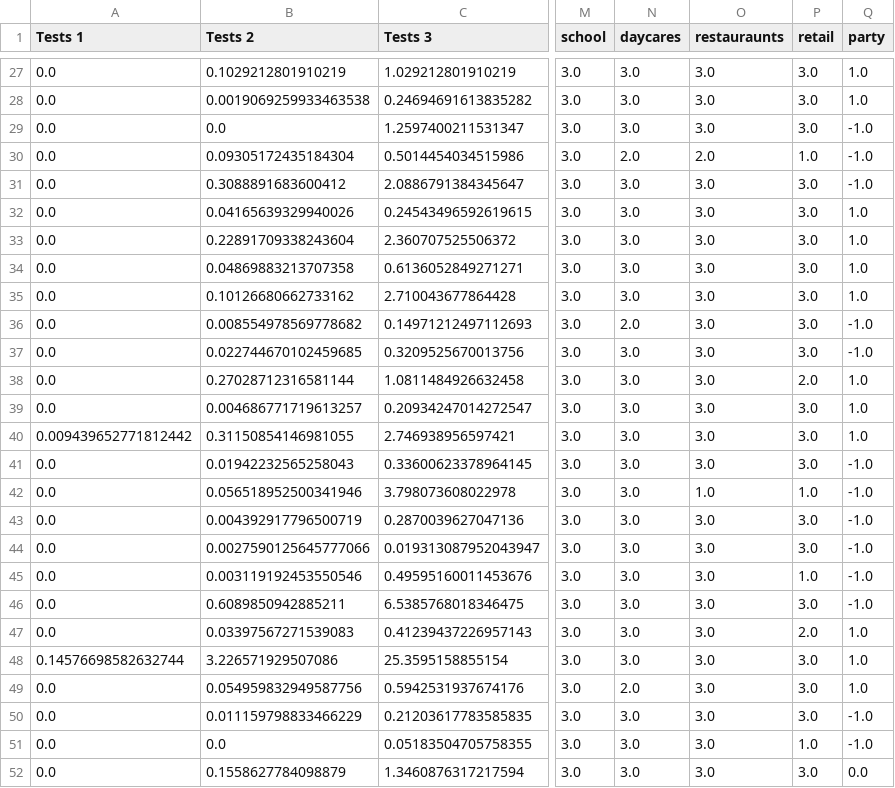
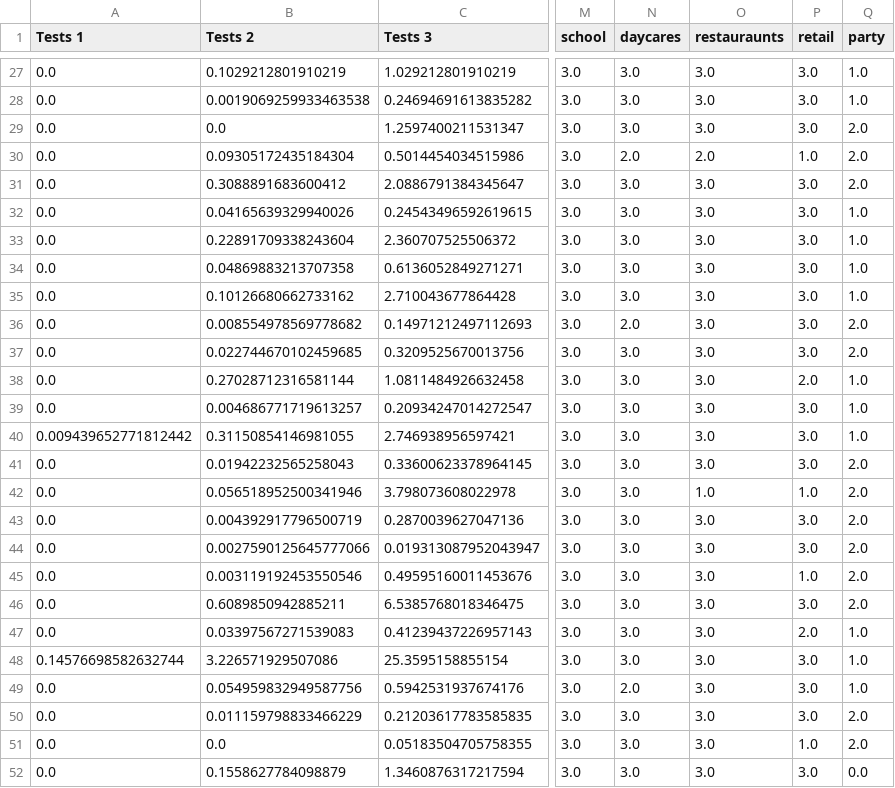
Before and after one commit to nyama8/EE-445-Final-Project, a CSV file: Processed data/sampledata.csv, drawn as a sheet; only a part is shown, gaps mark what is left out; the diff covers the shown part only; the diff names each change by its address in the sheet, - before the commit and + after, or states it on an @@ line.

```diff
--- a/Processed data/sampledata.csv
+++ b/Processed data/sampledata.csv
-Q29:Q31 (party): -1.0
+Q29:Q31 (party): 2.0
-Q36:Q37 (party): -1.0
+Q36:Q37 (party): 2.0
-Q41:Q46 (party): -1.0
+Q41:Q46 (party): 2.0
-Q50:Q51 (party): -1.0
+Q50:Q51 (party): 2.0
```
Also changed, not shown: 13 edited cells elsewhere in this file.
